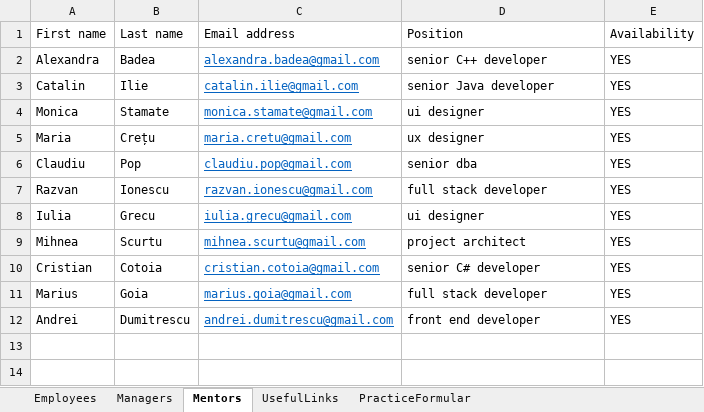
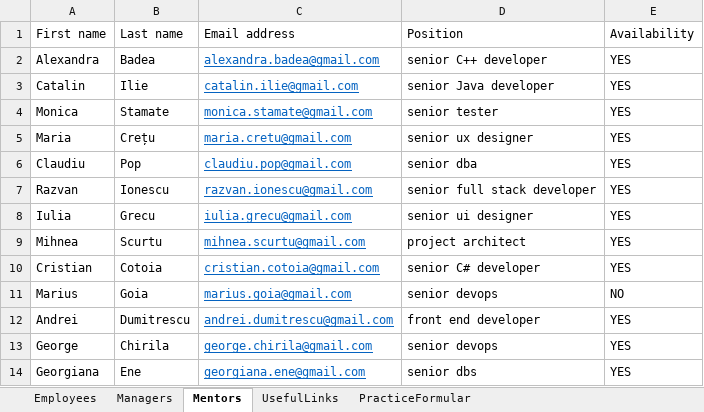
Before and after one commit to inginerie-software-22-23/MetaMarian, an Excel workbook: MetaMarian_Robot/Data/Input/EmployeesInformations.xlsx, sheet Mentors, drawn as a sheet; values as stored, in another font and other column widths than the file's, no borders; the diff names each change by its address in the sheet, - before the commit and + after, or states it on an @@ line.

Commit message:
Created unit test for assignMentor wf

```diff
--- a/MetaMarian_Robot/Data/Input/EmployeesInformations.xlsx (sheet Mentors)
+++ b/MetaMarian_Robot/Data/Input/EmployeesInformations.xlsx (sheet Mentors)
-D4: ui designer
+D4: senior tester
-D5: ux designer
+D5: senior ux designer
-D7: full stack developer
+D7: senior full stack developer
-D8: ui designer
+D8: senior ui designer
-D11: full stack developer
+D11: senior devops
-E11: YES
+E11: NO
+row 13: George | Chirila | george.chirila@gmail.com | senior devops | YES
+row 14: Georgiana | Ene | georgiana.ene@gmail.com | senior dbs | YES
```
Also changed, not shown: sheet Employees, 8 other files.
